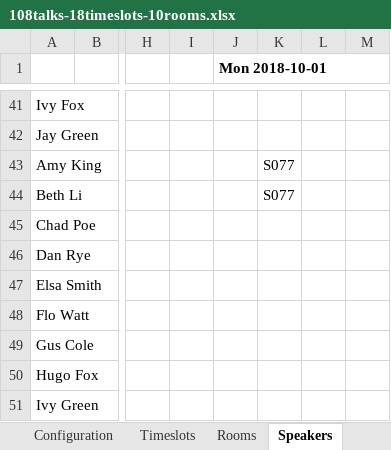
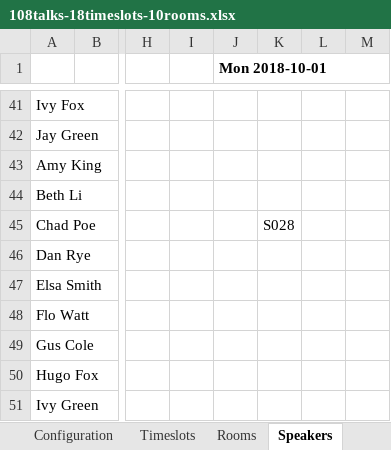
Before and after one commit to apache/incubator-kie-drools, an Excel workbook: optaplanner-examples/data/conferencescheduling/unsolved/108talks-18timeslots-10rooms.xlsx, sheet Speakers, drawn as a sheet; only a part is shown, gaps mark what is left out; values as stored, in another font and other column widths than the file's, no borders; the diff names each change by its address in the sheet, - before the commit and + after, or states it on an @@ line.

```diff
--- a/optaplanner-examples/data/conferencescheduling/unsolved/108talks-18timeslots-10rooms.xlsx (sheet Speakers)
+++ b/optaplanner-examples/data/conferencescheduling/unsolved/108talks-18timeslots-10rooms.xlsx (sheet Speakers)
-K43:K44: S077
+K43:K44: (empty)
-K45: (empty)
+K45: S028
```
Also changed, not shown: sheet Talks, sheet Theme view, sheet Rooms, other sheet tabs, optaplanner-examples/data/conferencescheduling/unsolved/18talks-6timeslots-5rooms.xlsx, optaplanner-examples/data/conferencescheduling/unsolved/216talks-18timeslots-20rooms.xlsx, 5 other files.
